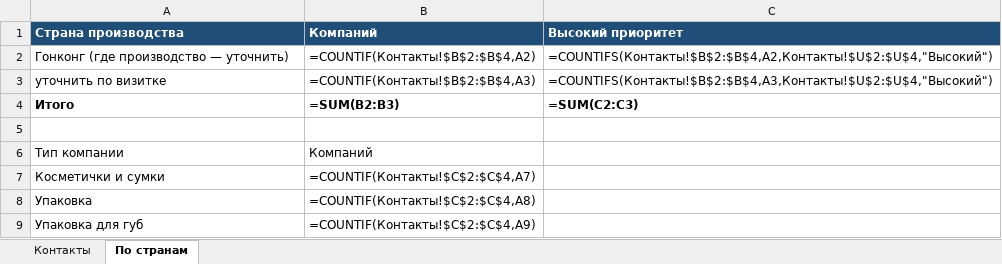
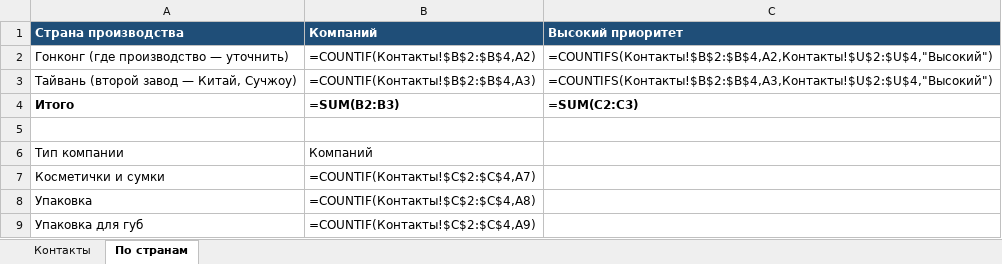
Before and after one commit to alimovpr/Claude, an Excel workbook: cosmopack-hk/contacts.xlsx, sheet По странам, drawn as a sheet; values as stored, in another font and other column widths than the file's, no borders; formulas without a stored value are shown as written; the diff names each change by its address in the sheet, - before the commit and + after, or states it on an @@ line.

```diff
--- a/cosmopack-hk/contacts.xlsx (sheet По странам)
+++ b/cosmopack-hk/contacts.xlsx (sheet По странам)
-A3: уточнить по визитке
+A3: Тайвань (второй завод — Китай, Сучжоу)
```
Also changed, not shown: sheet Контакты, charts or pictures, 3 other files.
